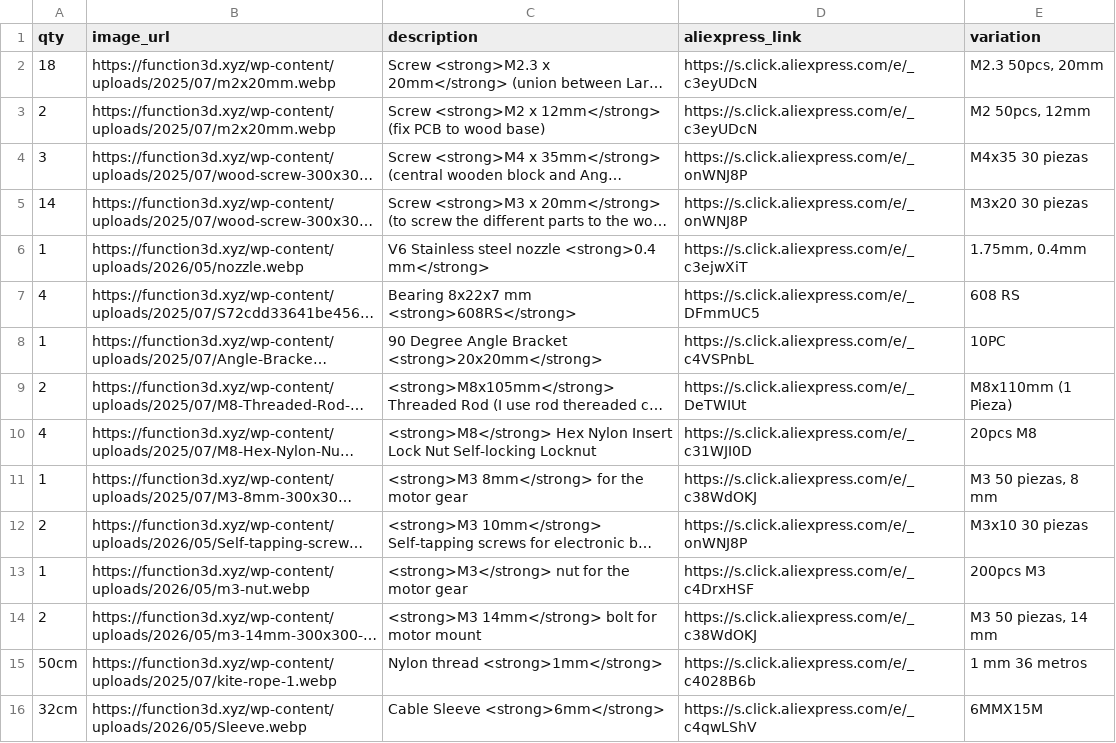
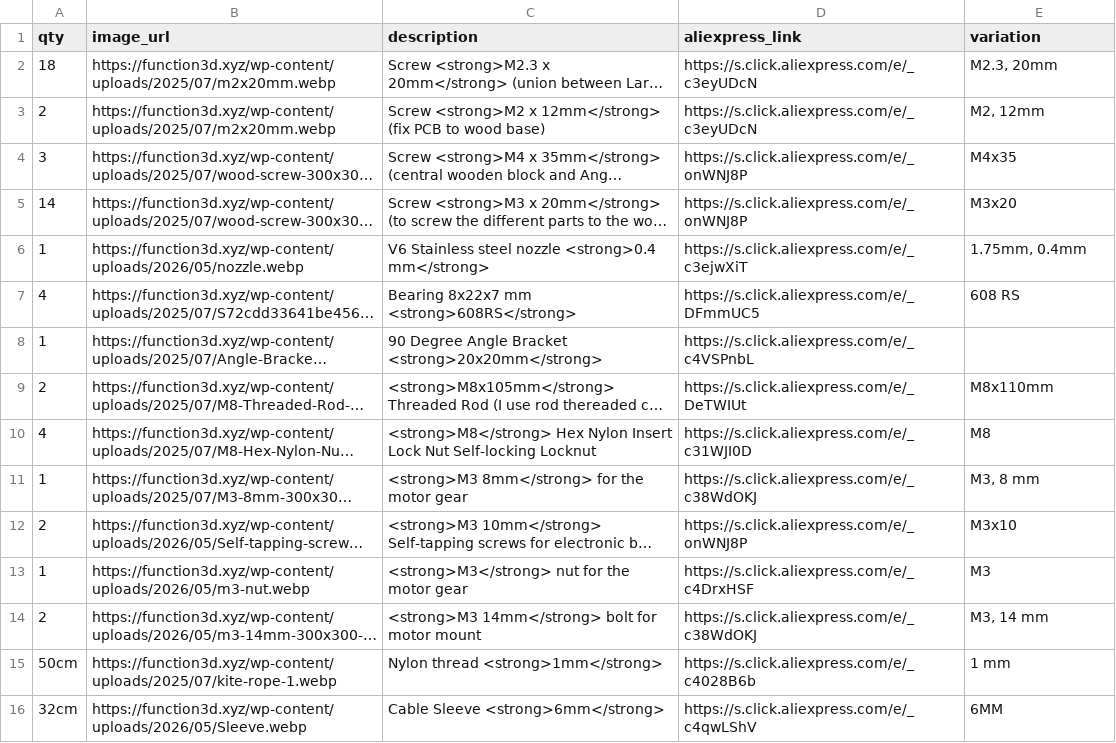
Before and after one commit to function3d/petalot, a CSV file: parts-list-petalot.csv, drawn as a sheet; long unchanged cells end in …; the diff names each change by its address in the sheet, - before the commit and + after, or states it on an @@ line.

```diff
--- a/parts-list-petalot.csv
+++ b/parts-list-petalot.csv
-E2 (variation): M2.3 50pcs, 20mm
+E2 (variation): M2.3, 20mm
-E3 (variation): M2 50pcs, 12mm
+E3 (variation): M2, 12mm
-E4 (variation): M4x35 30 piezas
+E4 (variation): M4x35
-E5 (variation): M3x20 30 piezas
+E5 (variation): M3x20
-E8 (variation): 10PC
+E8 (variation): (empty)
-E9 (variation): M8x110mm (1 Pieza)
+E9 (variation): M8x110mm
-E10 (variation): 20pcs M8
+E10 (variation): M8
-E11 (variation): M3 50 piezas, 8 mm
+E11 (variation): M3, 8 mm
-E12 (variation): M3x10 30 piezas
+E12 (variation): M3x10
-E13 (variation): 200pcs M3
+E13 (variation): M3
-E14 (variation): M3 50 piezas, 14 mm
+E14 (variation): M3, 14 mm
-E15 (variation): 1 mm 36 metros
+E15 (variation): 1 mm
-E16 (variation): 6MMX15M
+E16 (variation): 6MM
```
Also changed, not shown: parts-list-cutter.csv, parts-list-cutter.es.csv, 3 other files.
